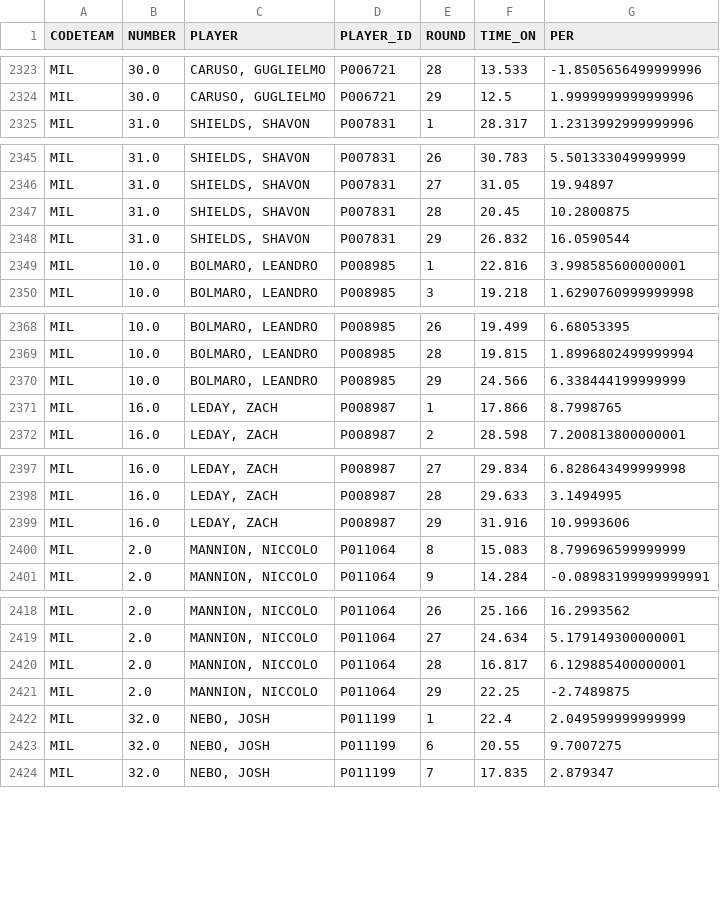
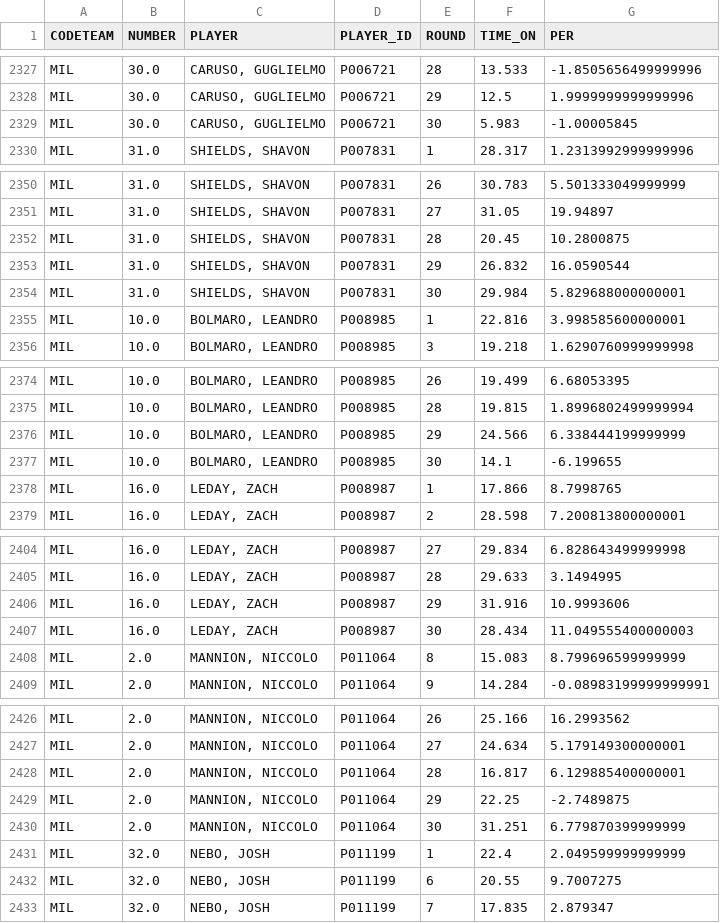
Before and after one commit to gpain1999/Euroleague_Eurocup_Analyses, a CSV file: datas/euroleague_PER_2024_round.csv, drawn as a sheet; only a part is shown, gaps mark what is left out; the diff covers the shown part only.

```diff
--- a/datas/euroleague_PER_2024_round.csv
+++ b/datas/euroleague_PER_2024_round.csv
@@ -2324,2 +2328,3 @@ MIL,30.0,"CARUSO, GUGLIELMO",P006721,28,13.533,-1.8505656499999996
 MIL,30.0,"CARUSO, GUGLIELMO",P006721,29,12.5,1.9999999999999996
+MIL,30.0,"CARUSO, GUGLIELMO",P006721,30,5.983,-1.00005845
 MIL,31.0,"SHIELDS, SHAVON",P007831,1,28.317,1.2313992999999996
@@ -2348,2 +2353,3 @@ MIL,31.0,"SHIELDS, SHAVON",P007831,28,20.45,10.2800875
 MIL,31.0,"SHIELDS, SHAVON",P007831,29,26.832,16.0590544
+MIL,31.0,"SHIELDS, SHAVON",P007831,30,29.984,5.829688000000001
 MIL,10.0,"BOLMARO, LEANDRO",P008985,1,22.816,3.998585600000001
@@ -2370,2 +2376,3 @@ MIL,10.0,"BOLMARO, LEANDRO",P008985,28,19.815,1.8996802499999994
 MIL,10.0,"BOLMARO, LEANDRO",P008985,29,24.566,6.338444199999999
+MIL,10.0,"BOLMARO, LEANDRO",P008985,30,14.1,-6.199655
 MIL,16.0,"LEDAY, ZACH",P008987,1,17.866,8.7998765
@@ -2399,2 +2406,3 @@ MIL,16.0,"LEDAY, ZACH",P008987,28,29.633,3.1494995
 MIL,16.0,"LEDAY, ZACH",P008987,29,31.916,10.9993606
+MIL,16.0,"LEDAY, ZACH",P008987,30,28.434,11.049555400000003
 MIL,2.0,"MANNION, NICCOLO",P011064,8,15.083,8.799696599999999
@@ -2421,2 +2429,3 @@ MIL,2.0,"MANNION, NICCOLO",P011064,28,16.817,6.129885400000001
 MIL,2.0,"MANNION, NICCOLO",P011064,29,22.25,-2.7489875
+MIL,2.0,"MANNION, NICCOLO",P011064,30,31.251,6.779870399999999
 MIL,32.0,"NEBO, JOSH",P011199,1,22.4,2.049599999999999
```
Also changed, not shown: 18 added rows elsewhere in this file, datas/euroleague_evolscore_2024.csv, datas/euroleague_five_evol_2024.csv, 7 other files.
